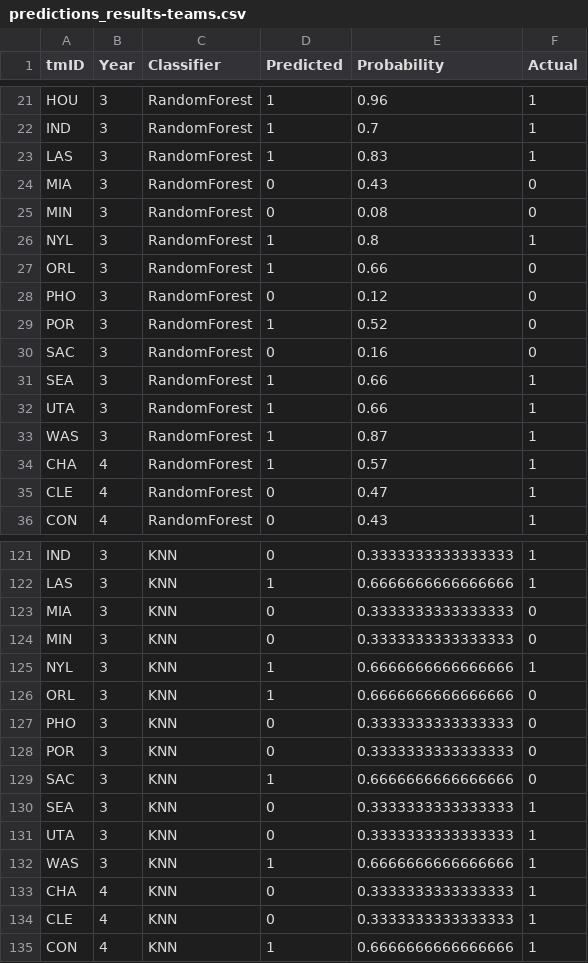
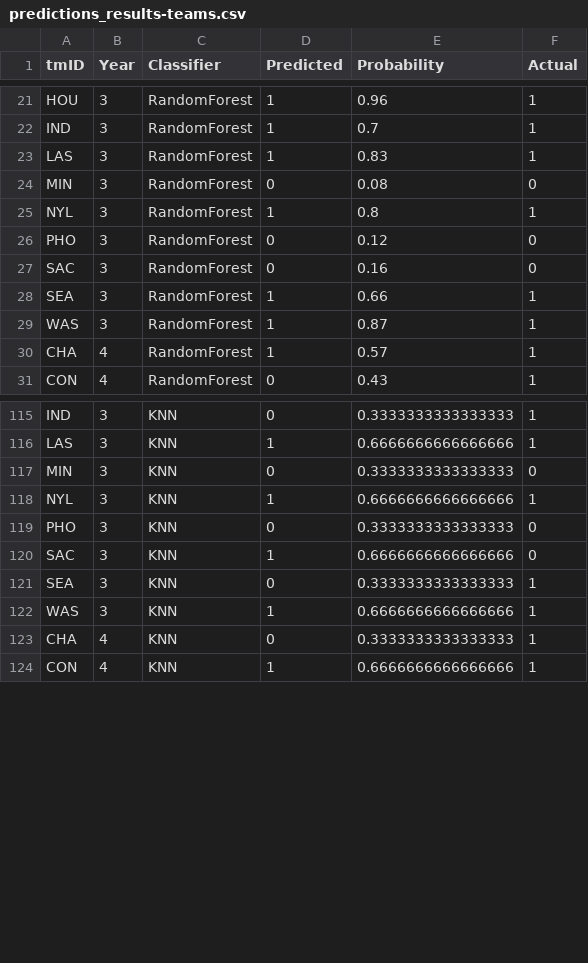
Before and after one commit to P1ntas/Machine-Learning, a CSV file: jb/predictions_results-teams.csv, drawn as a sheet; only a part is shown, gaps mark what is left out; the diff covers the shown part only.

Commit message:
Clean data

```diff
--- a/jb/predictions_results-teams.csv
+++ b/jb/predictions_results-teams.csv
@@ -23,14 +23,9 @@ IND,3,RandomForest,1,0.7,1
 LAS,3,RandomForest,1,0.83,1
-MIA,3,RandomForest,0,0.43,0
 MIN,3,RandomForest,0,0.08,0
 NYL,3,RandomForest,1,0.8,1
-ORL,3,RandomForest,1,0.66,0
 PHO,3,RandomForest,0,0.12,0
-POR,3,RandomForest,1,0.52,0
 SAC,3,RandomForest,0,0.16,0
 SEA,3,RandomForest,1,0.66,1
-UTA,3,RandomForest,1,0.66,1
 WAS,3,RandomForest,1,0.87,1
 CHA,4,RandomForest,1,0.57,1
-CLE,4,RandomForest,0,0.47,1
 CON,4,RandomForest,0,0.43,1
@@ -122,14 +116,9 @@ IND,3,KNN,0,0.3333333333333333,1
 LAS,3,KNN,1,0.6666666666666666,1
-MIA,3,KNN,0,0.3333333333333333,0
 MIN,3,KNN,0,0.3333333333333333,0
 NYL,3,KNN,1,0.6666666666666666,1
-ORL,3,KNN,1,0.6666666666666666,0
 PHO,3,KNN,0,0.3333333333333333,0
-POR,3,KNN,0,0.3333333333333333,0
 SAC,3,KNN,1,0.6666666666666666,0
 SEA,3,KNN,0,0.3333333333333333,1
-UTA,3,KNN,0,0.3333333333333333,1
 WAS,3,KNN,1,0.6666666666666666,1
 CHA,4,KNN,0,0.3333333333333333,1
-CLE,4,KNN,0,0.3333333333333333,1
 CON,4,KNN,1,0.6666666666666666,1
```
Also changed, not shown: 2 removed rows elsewhere in this file, 2 other files.
